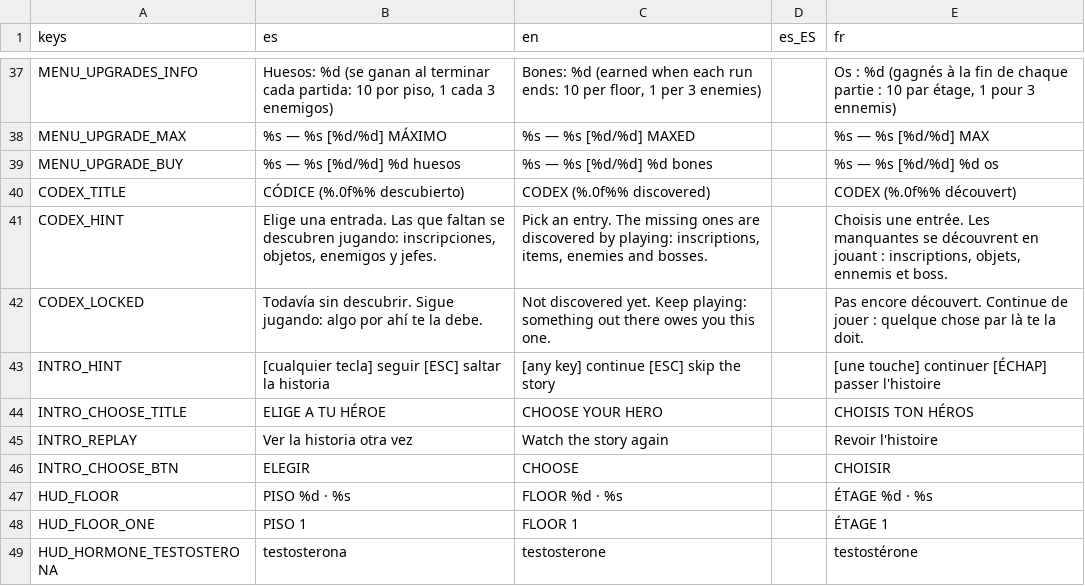
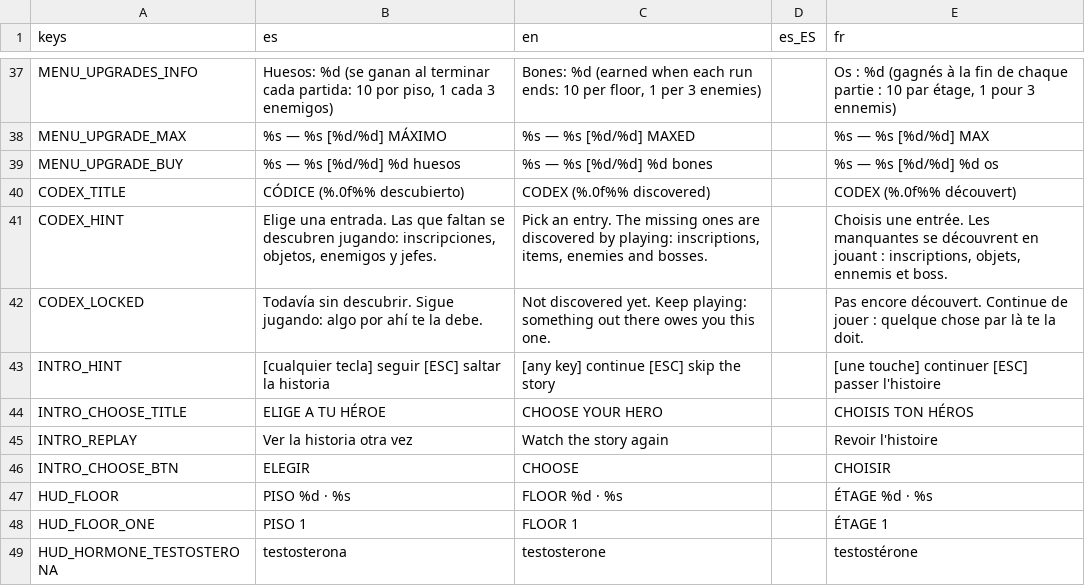
Before and after one commit to Vanne11/soul_knight, a CSV file: locale/ui.csv, drawn as a sheet; only a part is shown, gaps mark what is left out.

```diff
--- a/locale/ui.csv
+++ b/locale/ui.csv
@@ -42,3 +42,3 @@ CODEX_HINT,"Elige una entrada. Las que faltan se descubren jugando: inscripcione
 CODEX_LOCKED,Todavía sin descubrir. Sigue jugando: algo por ahí te la debe.,Not discovered yet. Keep playing: something out there owes you this one.,,Pas encore découvert. Continue de jouer : quelque chose par là te la doit.
-INTRO_HINT,[cualquier tecla] seguir      [ESC] saltar la historia,[any key] continue      [ESC] skip the story,,[une touche] continuer      [ÉCHAP] passer l'histoire
+INTRO_HINT,[cualquier tecla] seguir      [ESC] saltar la historia,[any key] continue      [ESC] skip the story,,[une touche] continuer      [ESC] passer l'histoire
 INTRO_CHOOSE_TITLE,ELIGE A TU HÉROE,CHOOSE YOUR HERO,,CHOISIS TON HÉROS
```
Also changed, not shown: locale/items_extra.csv, locale/mapa_metroid.csv, 10 other files.
